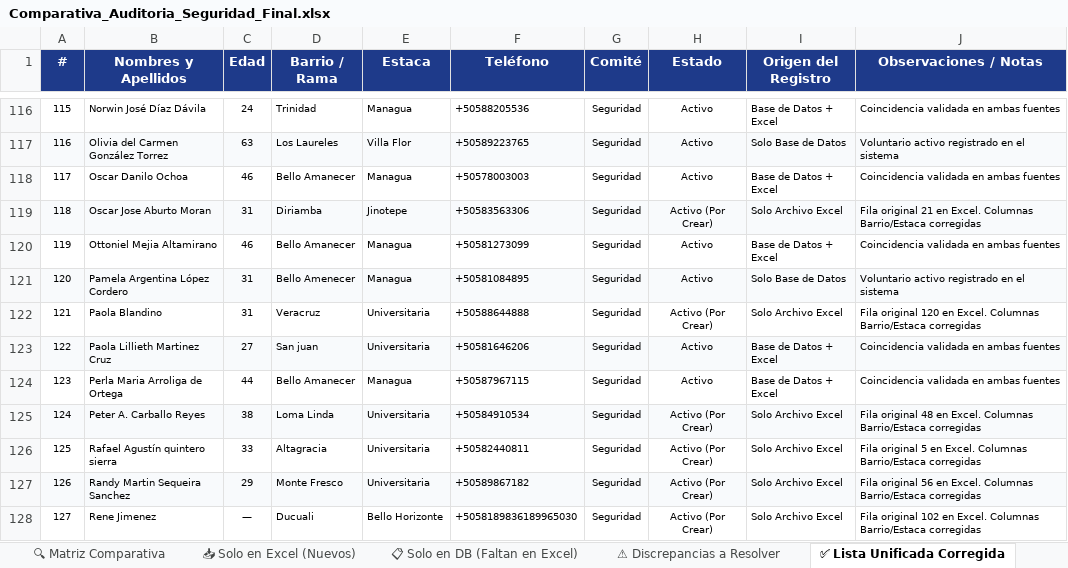
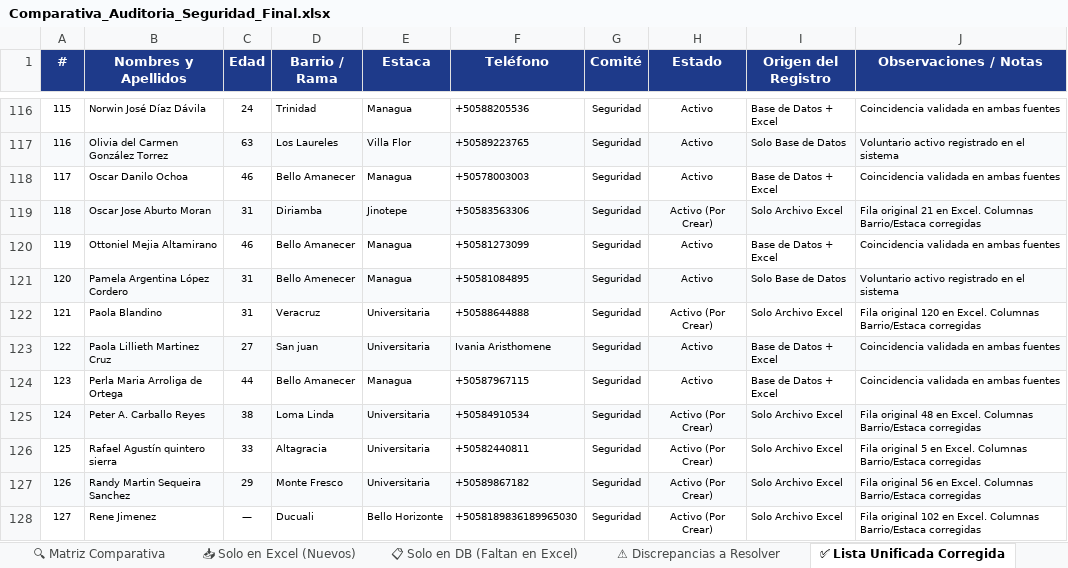
Before and after one commit to kendyr7/VolunteerManager, an Excel workbook: Comparativa_Auditoria_Seguridad_Final.xlsx, sheet ✅ Lista Unificada Corregida, drawn as a sheet; only a part is shown, gaps mark what is left out; values as stored, in another font and other column widths than the file's, no borders; the diff names each change by its address in the sheet, - before the commit and + after, or states it on an @@ line.

```diff
--- a/Comparativa_Auditoria_Seguridad_Final.xlsx (sheet ✅ Lista Unificada Corregida)
+++ b/Comparativa_Auditoria_Seguridad_Final.xlsx (sheet ✅ Lista Unificada Corregida)
-F123 (Teléfono): +50581646206
+F123 (Teléfono): Ivania Aristhomene
```
Also changed, not shown: 16 other files.
